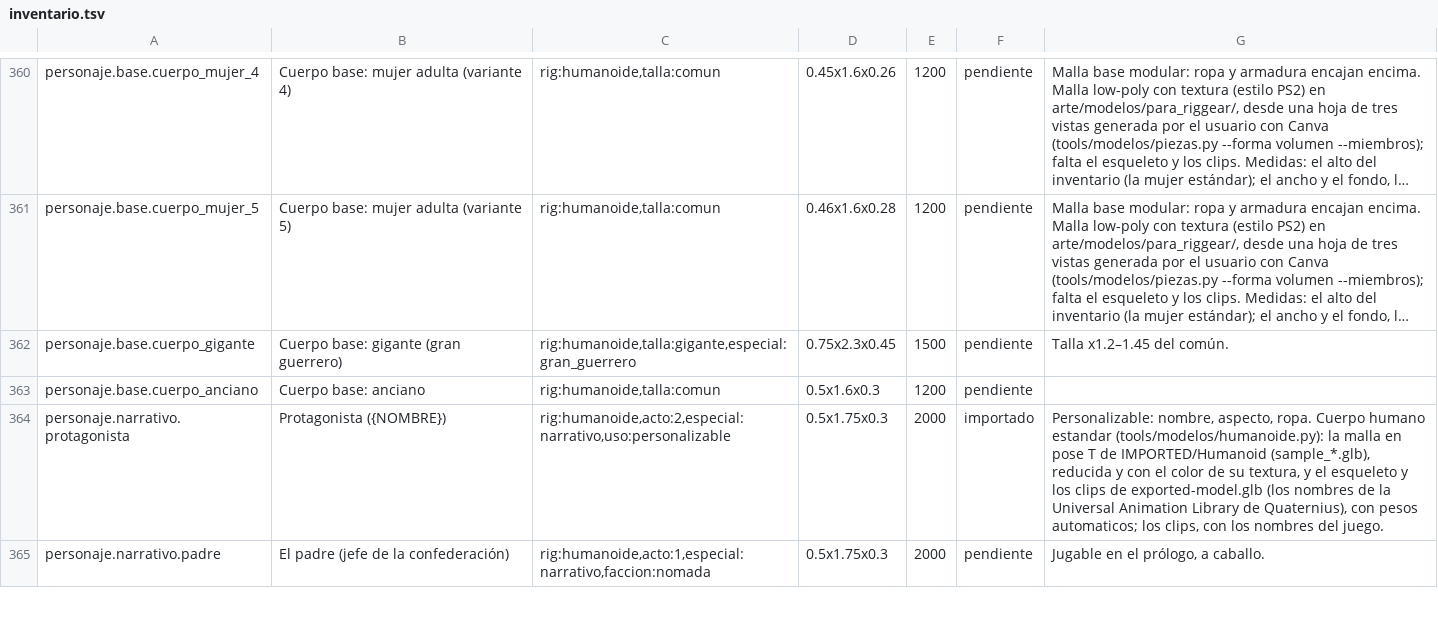
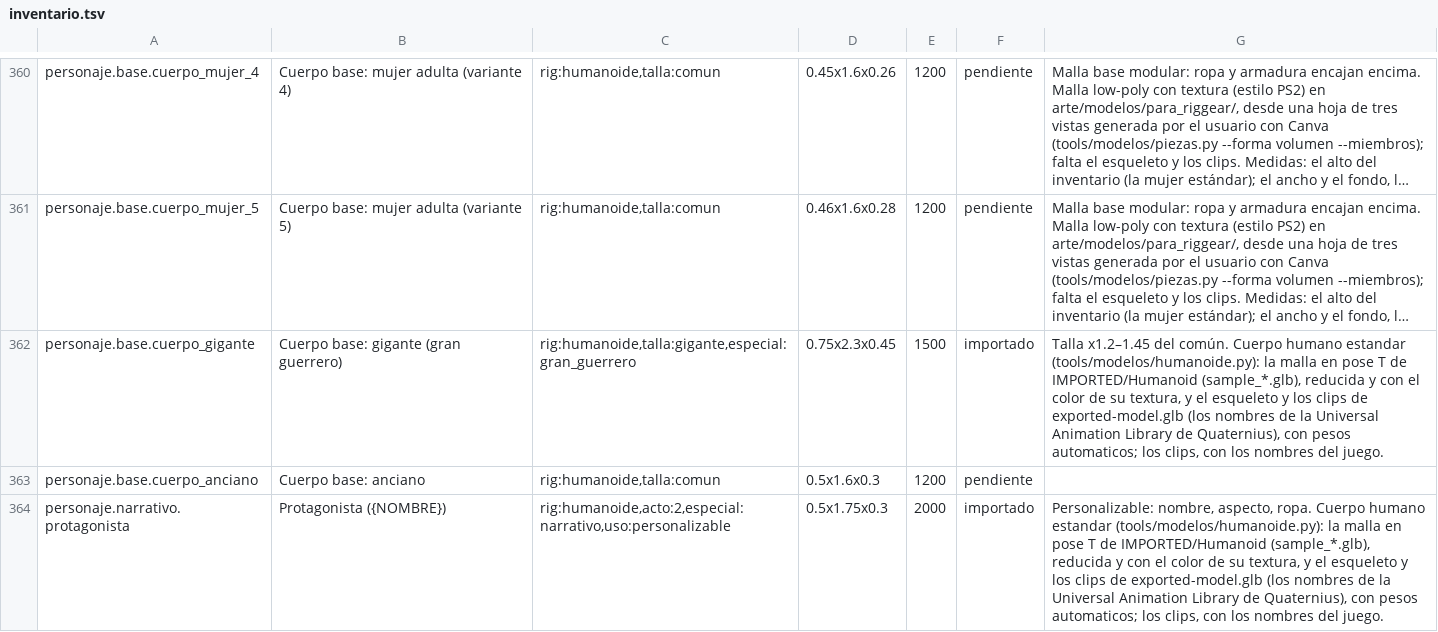
Before and after one commit to amaturanas-sys/Scavenger, a TSV file: assets/inventario.tsv, drawn as a sheet; only a part is shown, gaps mark what is left out; the shorter side is filled out with more unchanged rows; long unchanged cells end in …; the diff names each change by its address in the sheet, - before the commit and + after, or states it on an @@ line.

```diff
--- a/assets/inventario.tsv
+++ b/assets/inventario.tsv
-F362: pendiente
+F362: importado
-G362: …del común.
+G362: …del común. Cuerpo humano estandar (tools/modelos/humanoide.py): la malla en pose T de IMPORTED/Humanoid (sample_*.glb), reducida y con el color de su textura, y el esqueleto y los clips de exported-model.glb (los nombres de la Universal Animation Library de Quaternius), con pesos automaticos; los clips, con los nombres del juego.
```
Also changed, not shown: assets/i18n/en.tsv, 9 other files.
